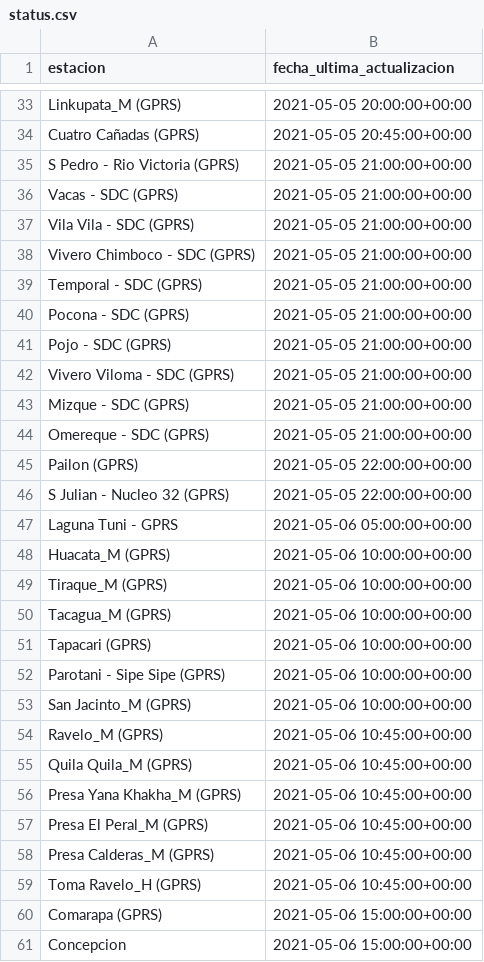
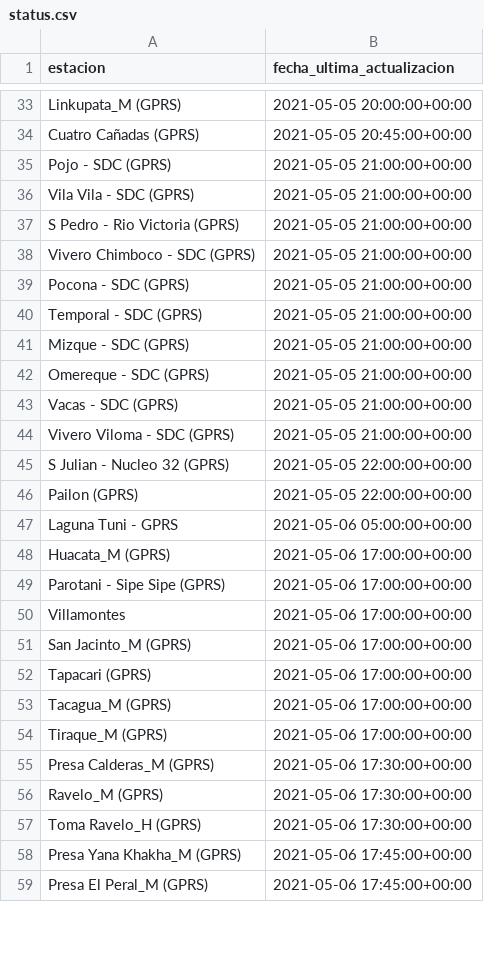
Before and after one commit to pr0nstar/meteorologia-bolivia, a CSV file: status.csv, drawn as a sheet; only a part is shown, gaps mark what is left out; the diff covers the shown part only.

```diff
--- a/status.csv
+++ b/status.csv
@@ -34,28 +34,26 @@ Linkupata_M (GPRS),2021-05-05 20:00:00+00:00
 Cuatro Cañadas (GPRS),2021-05-05 20:45:00+00:00
+Pojo - SDC (GPRS),2021-05-05 21:00:00+00:00
+Vila Vila - SDC (GPRS),2021-05-05 21:00:00+00:00
 S Pedro - Rio Victoria (GPRS),2021-05-05 21:00:00+00:00
-Vacas - SDC (GPRS),2021-05-05 21:00:00+00:00
-Vila Vila - SDC (GPRS),2021-05-05 21:00:00+00:00
 Vivero Chimboco - SDC (GPRS),2021-05-05 21:00:00+00:00
+Pocona - SDC (GPRS),2021-05-05 21:00:00+00:00
 Temporal - SDC (GPRS),2021-05-05 21:00:00+00:00
-Pocona - SDC (GPRS),2021-05-05 21:00:00+00:00
-Pojo - SDC (GPRS),2021-05-05 21:00:00+00:00
-Vivero Viloma - SDC (GPRS),2021-05-05 21:00:00+00:00
 Mizque - SDC (GPRS),2021-05-05 21:00:00+00:00
 Omereque - SDC (GPRS),2021-05-05 21:00:00+00:00
+Vacas - SDC (GPRS),2021-05-05 21:00:00+00:00
+Vivero Viloma - SDC (GPRS),2021-05-05 21:00:00+00:00
+S Julian - Nucleo 32 (GPRS),2021-05-05 22:00:00+00:00
 Pailon (GPRS),2021-05-05 22:00:00+00:00
-S Julian - Nucleo 32 (GPRS),2021-05-05 22:00:00+00:00
 Laguna Tuni - GPRS,2021-05-06 05:00:00+00:00
-Huacata_M (GPRS),2021-05-06 10:00:00+00:00
-Tiraque_M (GPRS),2021-05-06 10:00:00+00:00
-Tacagua_M (GPRS),2021-05-06 10:00:00+00:00
-Tapacari (GPRS),2021-05-06 10:00:00+00:00
-Parotani - Sipe Sipe (GPRS),2021-05-06 10:00:00+00:00
-San Jacinto_M (GPRS),2021-05-06 10:00:00+00:00
-Ravelo_M (GPRS),2021-05-06 10:45:00+00:00
-Quila Quila_M (GPRS),2021-05-06 10:45:00+00:00
-Presa Yana Khakha_M (GPRS),2021-05-06 10:45:00+00:00
-Presa El Peral_M (GPRS),2021-05-06 10:45:00+00:00
-Presa Calderas_M (GPRS),2021-05-06 10:45:00+00:00
-Toma Ravelo_H (GPRS),2021-05-06 10:45:00+00:00
-Comarapa (GPRS),2021-05-06 15:00:00+00:00
-Concepcion,2021-05-06 15:00:00+00:00
+Huacata_M (GPRS),2021-05-06 17:00:00+00:00
+Parotani - Sipe Sipe (GPRS),2021-05-06 17:00:00+00:00
+Villamontes,2021-05-06 17:00:00+00:00
+San Jacinto_M (GPRS),2021-05-06 17:00:00+00:00
+Tapacari (GPRS),2021-05-06 17:00:00+00:00
+Tacagua_M (GPRS),2021-05-06 17:00:00+00:00
+Tiraque_M (GPRS),2021-05-06 17:00:00+00:00
+Presa Calderas_M (GPRS),2021-05-06 17:30:00+00:00
+Ravelo_M (GPRS),2021-05-06 17:30:00+00:00
+Toma Ravelo_H (GPRS),2021-05-06 17:30:00+00:00
+Presa Yana Khakha_M (GPRS),2021-05-06 17:45:00+00:00
+Presa El Peral_M (GPRS),2021-05-06 17:45:00+00:00
```
Also changed, not shown: 23 added rows, 21 removed rows, 2 moved rows and 13 edited cells elsewhere in this file, 2 other files.
